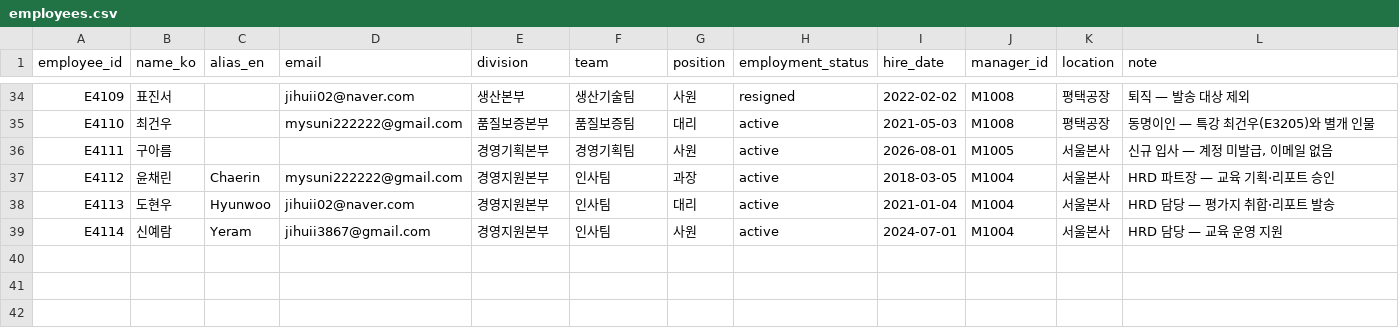
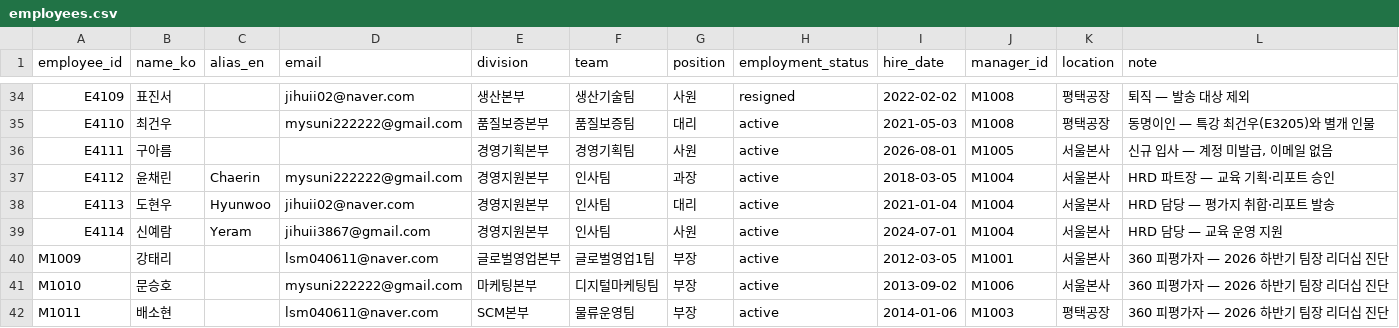
Before and after one commit to lsm040611/AI-report, a CSV file: seed/employees.csv, drawn as a sheet; only a part is shown, gaps mark what is left out.

```diff
--- a/seed/employees.csv
+++ b/seed/employees.csv
@@ -39 +39,4 @@ E4113,도현우,Hyunwoo,jihuii02@naver.com,경영지원본부,인사팀,대리,a
 E4114,신예람,Yeram,jihuii3867@gmail.com,경영지원본부,인사팀,사원,active,2024-07-01,M1004,서울본사,HRD 담당 — 교육 운영 지원
+M1009,강태리,,lsm040611@naver.com,글로벌영업본부,글로벌영업1팀,부장,active,2012-03-05,M1001,서울본사,360 피평가자 — 2026 하반기 팀장 리더십 진단
+M1010,문승호,,mysuni222222@gmail.com,마케팅본부,디지털마케팅팀,부장,active,2013-09-02,M1006,서울본사,360 피평가자 — 2026 하반기 팀장 리더십 진단
+M1011,배소현,,lsm040611@naver.com,SCM본부,물류운영팀,부장,active,2014-01-06,M1003,평택공장,360 피평가자 — 2026 하반기 팀장 리더십 진단
```
